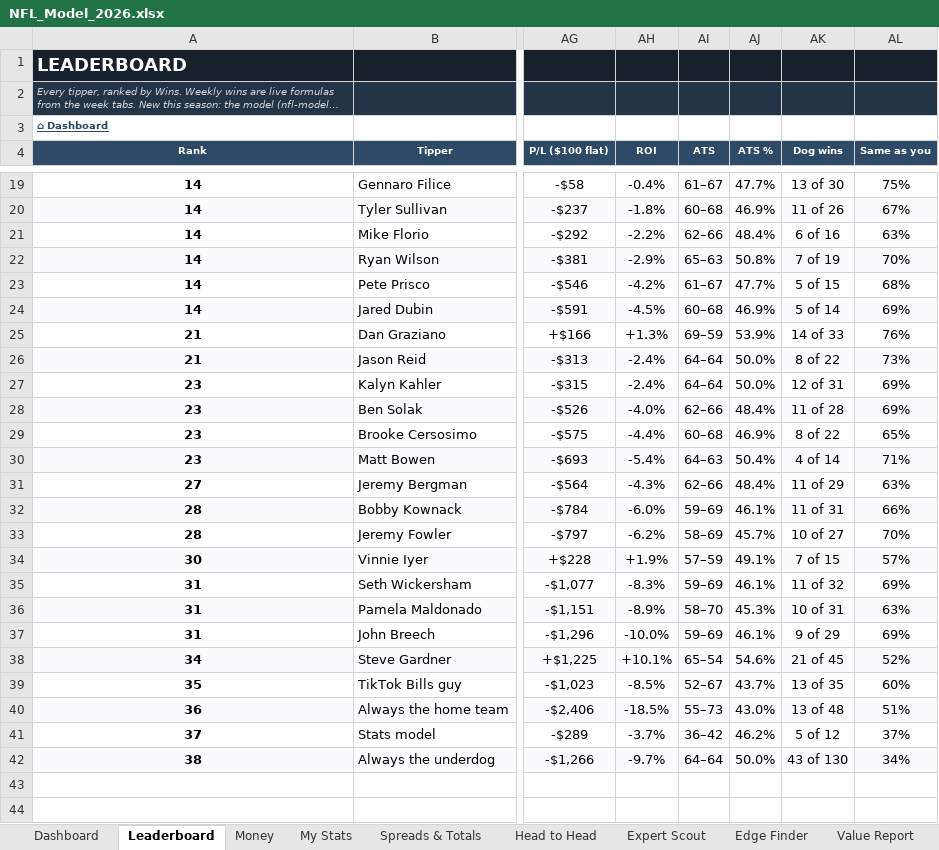
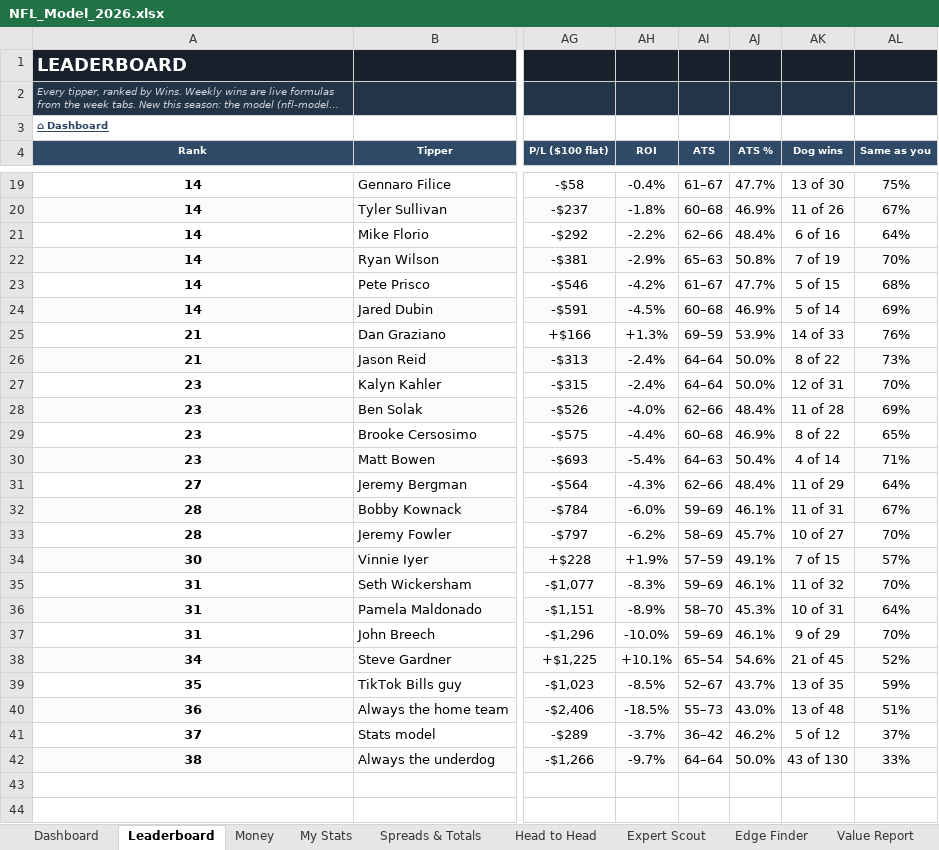
Before and after one commit to THOMASNOONAN155/tios-data, an Excel workbook: nfl-model/output/NFL_Model_2026.xlsx, sheet Leaderboard, drawn as a sheet; only a part is shown, gaps mark what is left out; long unchanged cells end in …; values as stored, in another font and other column widths than the file's, no borders; charts and pictures and conditional formats not drawn; the diff covers the shown part only; the diff names each change by its address in the sheet, - before the commit and + after, or states it on an @@ line.

```diff
--- a/nfl-model/output/NFL_Model_2026.xlsx (sheet Leaderboard)
+++ b/nfl-model/output/NFL_Model_2026.xlsx (sheet Leaderboard)
-AL21 (Same as you): 63%
+AL21 (Same as you): 64%
-AL27 (Same as you): 69%
+AL27 (Same as you): 70%
-AL31 (Same as you): 63%
+AL31 (Same as you): 64%
-AL32 (Same as you): 66%
+AL32 (Same as you): 67%
-AL35 (Same as you): 69%
+AL35 (Same as you): 70%
-AL36 (Same as you): 63%
+AL36 (Same as you): 64%
-AL37 (Same as you): 69%
+AL37 (Same as you): 70%
-AL39 (Same as you): 60%
+AL39 (Same as you): 59%
-AL42 (Same as you): 34%
+AL42 (Same as you): 33%
```
Also changed, not shown: 3 edited cells elsewhere in this sheet, sheet Edge Finder, sheet Wk 9, sheet Expert Scout, sheet Value Report, sheet About, nfl-model/inputs/tipping_inputs.xlsx, 2 other files.
